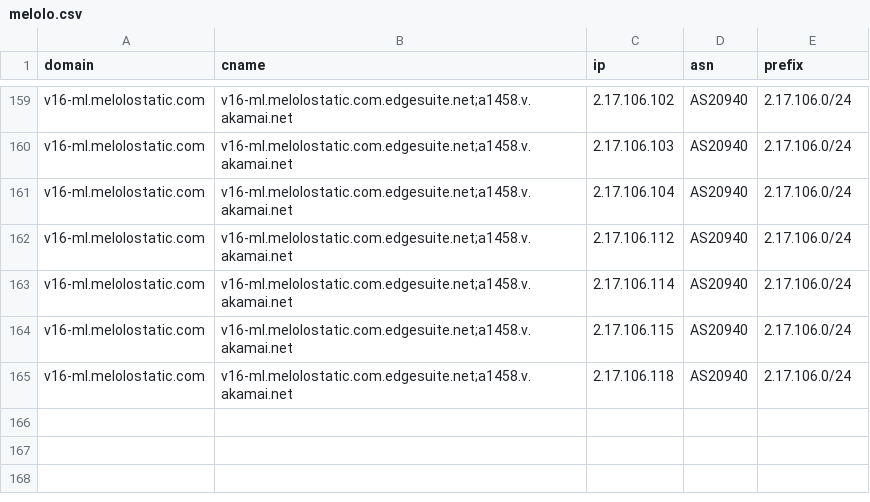
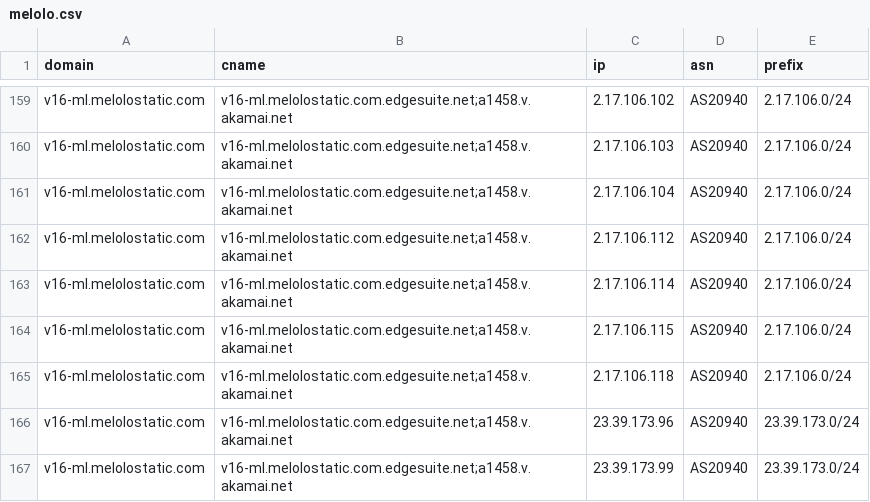
Before and after one commit to virky/mikrotik-address-list, a CSV file: melolo.csv, drawn as a sheet; only a part is shown, gaps mark what is left out; the diff names each change by its address in the sheet, - before the commit and + after, or states it on an @@ line.

Commit message:
Update Melolo cumulative 20260824-152452

```diff
--- a/melolo.csv
+++ b/melolo.csv
+row 166: v16-ml.melolostatic.com | v16-ml.melolostatic.com.edgesuite.net;a1458.v.akamai.net | 23.39.173.96 | AS20940 | 23.39.173.0/24
+row 167: v16-ml.melolostatic.com | v16-ml.melolostatic.com.edgesuite.net;a1458.v.akamai.net | 23.39.173.99 | AS20940 | 23.39.173.0/24
```
Also changed, not shown: 1 other file.
